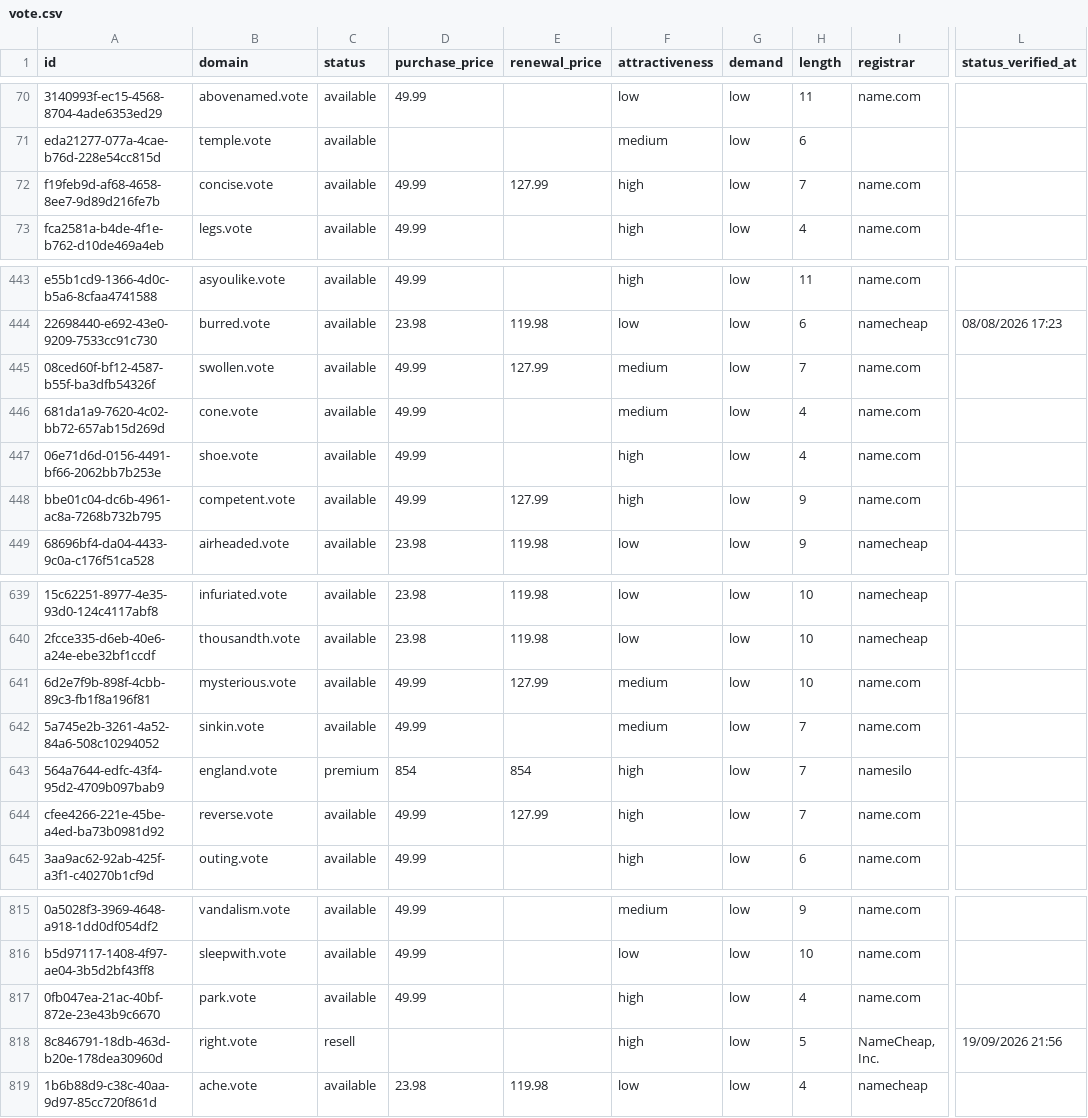
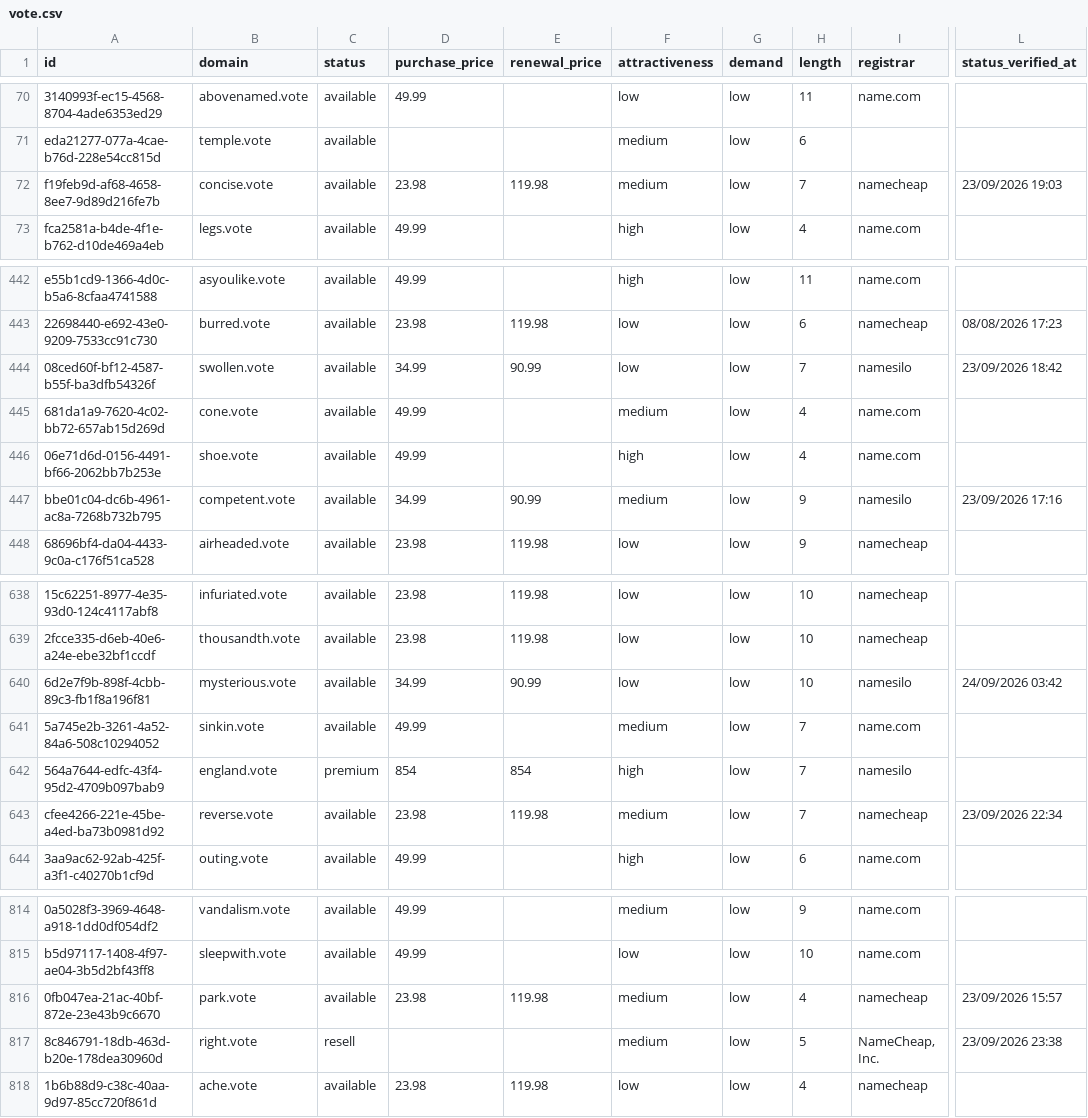
Before and after one commit to UniqueDomains/vote-oneword-domains, a CSV file: vote.csv, drawn as a sheet; only a part is shown, gaps mark what is left out; addresses are those after the commit; the diff covers the shown part only; the diff names each change by its address in the sheet, - before the commit and + after, or states it on an @@ line.

```diff
--- a/vote.csv
+++ b/vote.csv
-D72 (purchase_price): 49.99
+D72 (purchase_price): 23.98
-E72 (renewal_price): 127.99
+E72 (renewal_price): 119.98
-F72 (attractiveness): high
+F72 (attractiveness): medium
-I72 (registrar): name.com
+I72 (registrar): namecheap
-L72 (status_verified_at): (empty)
+L72 (status_verified_at): 23/09/2026 19:03
-D444 (purchase_price): 49.99
+D444 (purchase_price): 34.99
-E444 (renewal_price): 127.99
+E444 (renewal_price): 90.99
-F444 (attractiveness): medium
+F444 (attractiveness): low
-I444 (registrar): name.com
+I444 (registrar): namesilo
-L444 (status_verified_at): (empty)
+L444 (status_verified_at): 23/09/2026 18:42
-D447 (purchase_price): 49.99
+D447 (purchase_price): 34.99
-E447 (renewal_price): 127.99
+E447 (renewal_price): 90.99
-F447 (attractiveness): high
+F447 (attractiveness): medium
-I447 (registrar): name.com
+I447 (registrar): namesilo
-L447 (status_verified_at): (empty)
+L447 (status_verified_at): 23/09/2026 17:16
-D640 (purchase_price): 49.99
+D640 (purchase_price): 34.99
-E640 (renewal_price): 127.99
+E640 (renewal_price): 90.99
-F640 (attractiveness): medium
+F640 (attractiveness): low
-I640 (registrar): name.com
+I640 (registrar): namesilo
-L640 (status_verified_at): (empty)
+L640 (status_verified_at): 24/09/2026 03:42
-D643 (purchase_price): 49.99
+D643 (purchase_price): 23.98
-E643 (renewal_price): 127.99
+E643 (renewal_price): 119.98
-F643 (attractiveness): high
+F643 (attractiveness): medium
-I643 (registrar): name.com
+I643 (registrar): namecheap
-L643 (status_verified_at): (empty)
+L643 (status_verified_at): 23/09/2026 22:34
-D816 (purchase_price): 49.99
+D816 (purchase_price): 23.98
-E816 (renewal_price): (empty)
+E816 (renewal_price): 119.98
-F816:F817 (attractiveness): high
+F816:F817 (attractiveness): medium
-I816 (registrar): name.com
+I816 (registrar): namecheap
-L816 (status_verified_at): (empty)
+L816 (status_verified_at): 23/09/2026 15:57
-L817 (status_verified_at): 19/09/2026 21:56
+L817 (status_verified_at): 23/09/2026 23:38
```
Also changed, not shown: 1 added row, 1 removed row and 128 edited cells elsewhere in this file, 4 other files.
